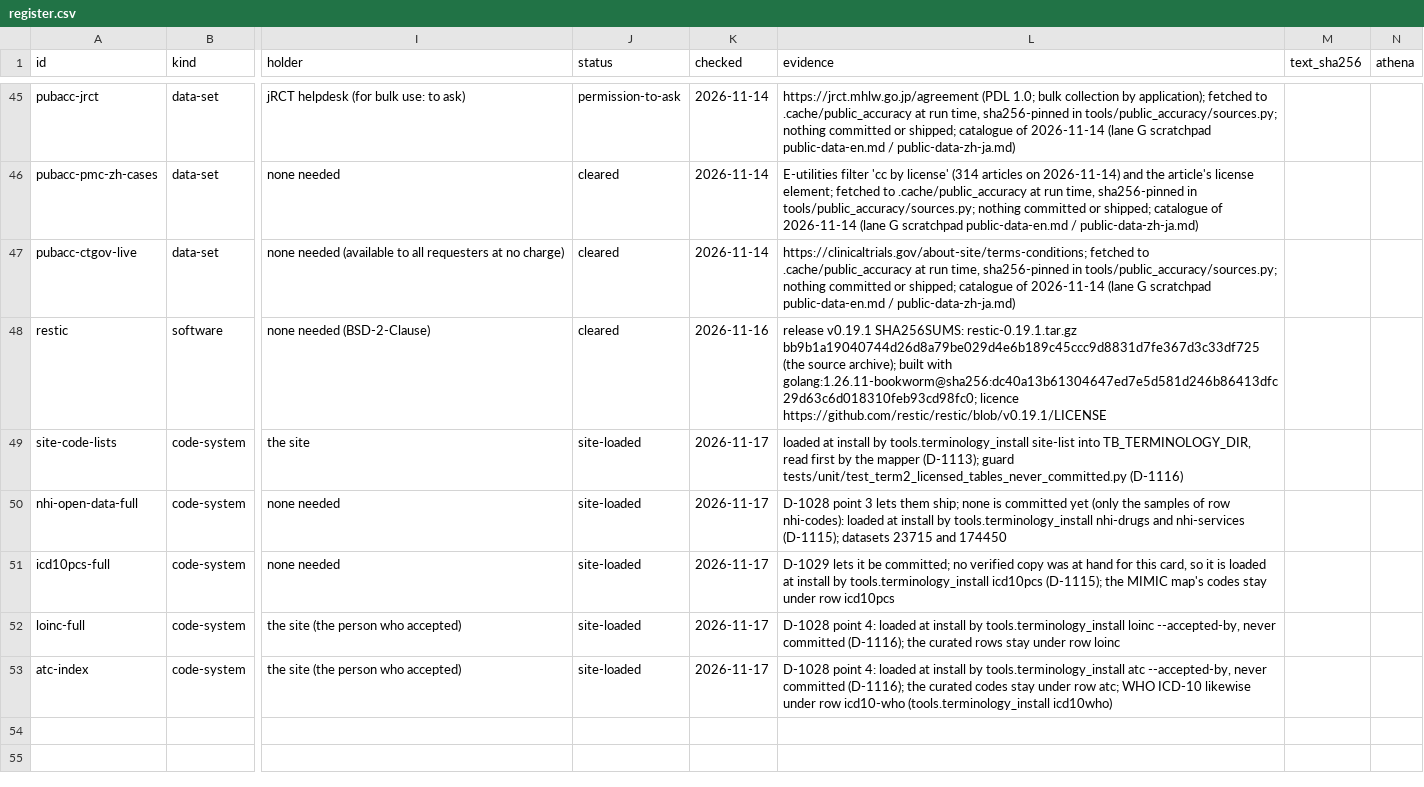
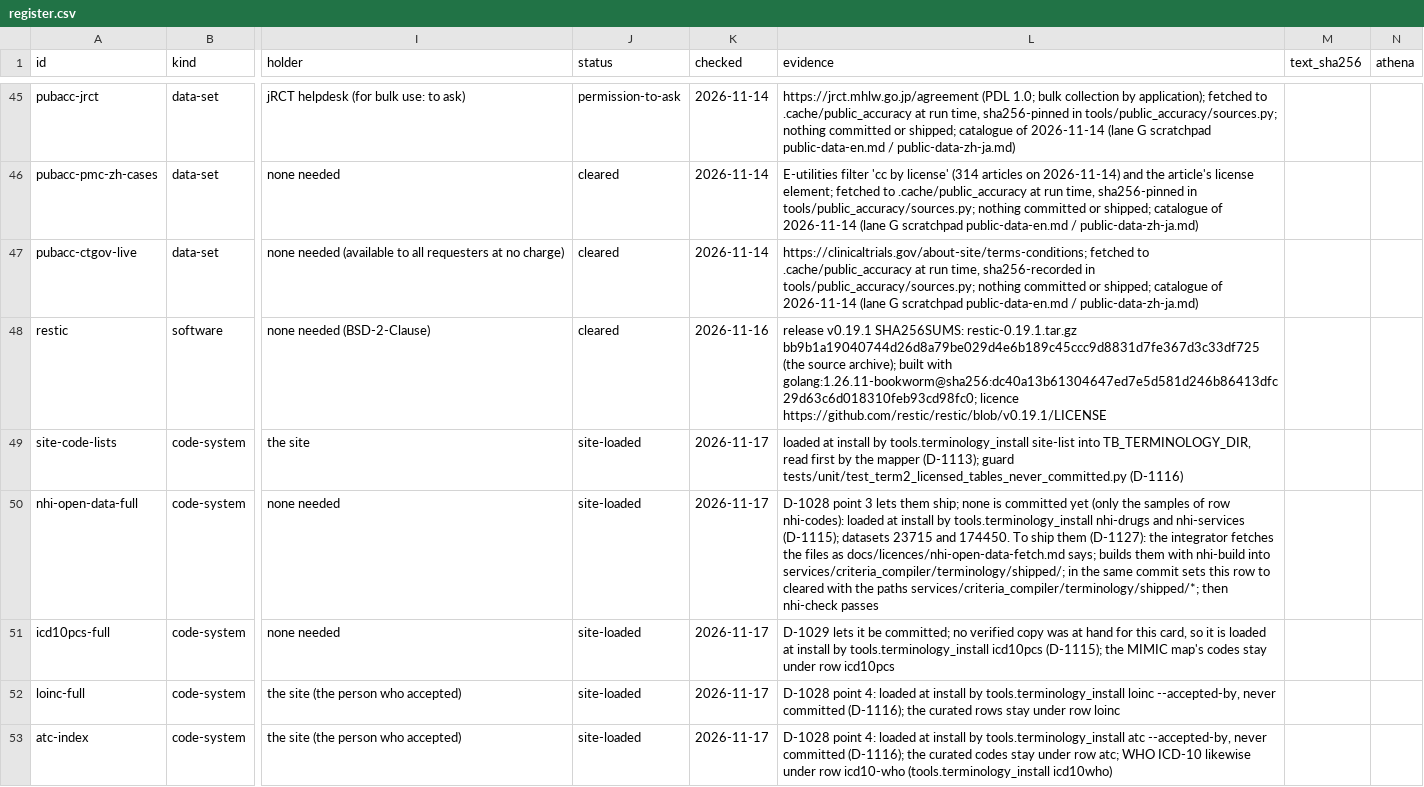
Before and after one commit to zandis/Auto-GPT, a CSV file: trialbox/docs/licences/register.csv, drawn as a sheet; only a part is shown, gaps mark what is left out; the diff covers the shown part only; the diff names each change by its address in the sheet, - before the commit and + after, or states it on an @@ line.

```diff
--- a/trialbox/docs/licences/register.csv
+++ b/trialbox/docs/licences/register.csv
-L47 (evidence): …run time, sha256-pinned in tools/public_accuracy/sources.py;…
+L47 (evidence): …run time, sha256-recorded in tools/public_accuracy/sources.py;…
-L50 (evidence): …23715 and 174450
+L50 (evidence): …23715 and 174450. To ship them (D-1127): the integrator fetches the files as docs/licences/nhi-open-data-fetch.md says; builds them with nhi-build into services/criteria_compiler/terminology/shipped/; in the same commit sets this row to cleared with the paths services/criteria_compiler/terminology/shipped/*; then nhi-check passes
```
Also changed, not shown: 2 added rows elsewhere in this file, 15 other files.
